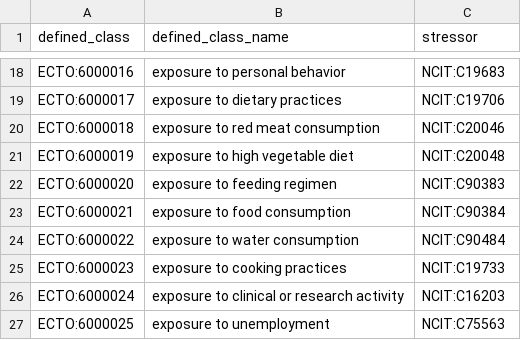
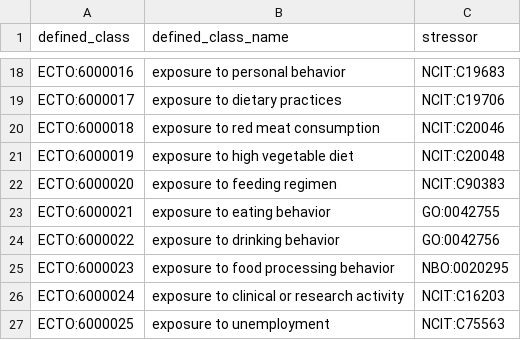
Before and after one commit to EnvironmentOntology/environmental-exposure-ontology, a TSV file: src/patterns/data/default/exposure_to_behavior.tsv, drawn as a sheet; only a part is shown, gaps mark what is left out.

```diff
--- a/src/patterns/data/default/exposure_to_behavior.tsv
+++ b/src/patterns/data/default/exposure_to_behavior.tsv
@@ -22,5 +22,5 @@ ECTO:6000019	exposure to high vegetable diet	NCIT:C20048
 ECTO:6000020	exposure to feeding regimen	NCIT:C90383
-ECTO:6000021	exposure to food consumption	NCIT:C90384
-ECTO:6000022	exposure to water consumption	NCIT:C90484
-ECTO:6000023	exposure to cooking practices	NCIT:C19733
+ECTO:6000021	exposure to eating behavior	GO:0042755
+ECTO:6000022	exposure to drinking behavior	GO:0042756
+ECTO:6000023	exposure to food processing behavior	NBO:0020295
 ECTO:6000024	exposure to clinical or research activity	NCIT:C16203
```
Also changed, not shown: src/patterns/data/default/exposure_to_environmental_material.tsv, src/patterns/data/default/exposure_to_environmental_material_route.tsv, 2 other files.
